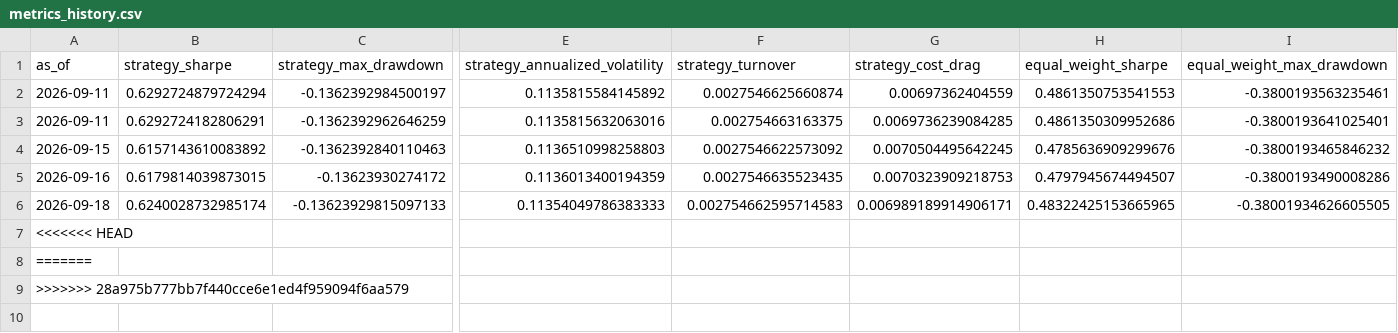
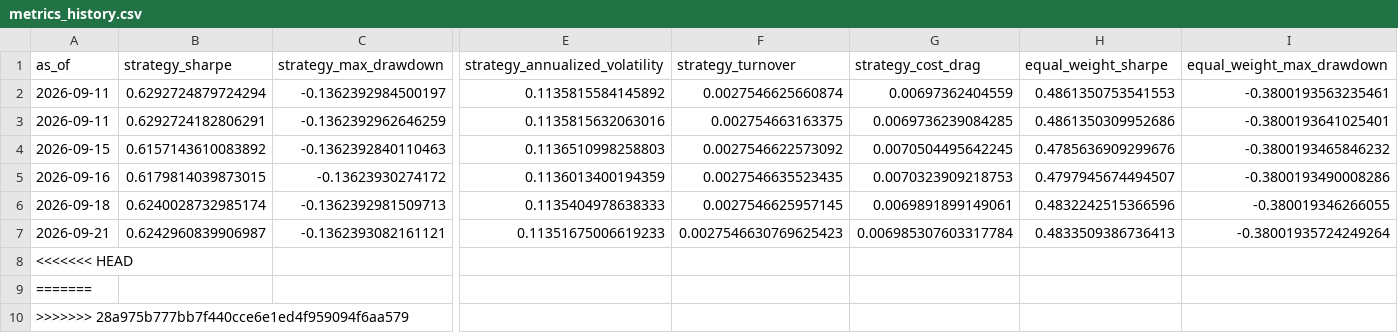
Before and after one commit to shrishaanth/Syntropy, a CSV file: data/outputs/history/metrics_history.csv, drawn as a sheet; only a part is shown, gaps mark what is left out; rows hold the shown columns only; the diff names each change by its address in the sheet, - before the commit and + after, or states it on an @@ line.

```diff
--- a/data/outputs/history/metrics_history.csv
+++ b/data/outputs/history/metrics_history.csv
-C6 (strategy_max_drawdown): -0.13623929815097133
+C6 (strategy_max_drawdown): -0.1362392981509713
-E6 (strategy_annualized_volatility): 0.11354049786383333
+E6 (strategy_annualized_volatility): 0.1135404978638333
-F6 (strategy_turnover): 0.002754662595714583
+F6 (strategy_turnover): 0.0027546625957145
-G6 (strategy_cost_drag): 0.006989189914906171
+G6 (strategy_cost_drag): 0.0069891899149061
-H6 (equal_weight_sharpe): 0.48322425153665965
+H6 (equal_weight_sharpe): 0.4832242515366596
-I6 (equal_weight_max_drawdown): -0.38001934626605505
+I6 (equal_weight_max_drawdown): -0.380019346266055
+row 7: 2026-09-21 | 0.6242960839906987 | -0.1362393082161121 | 0.11351675006619233 | 0.0027546630769625423 | 0.006985307603317784 | 0.4833509386736413 | -0.38001935724249264
```
Also changed, not shown: 3 other files.
